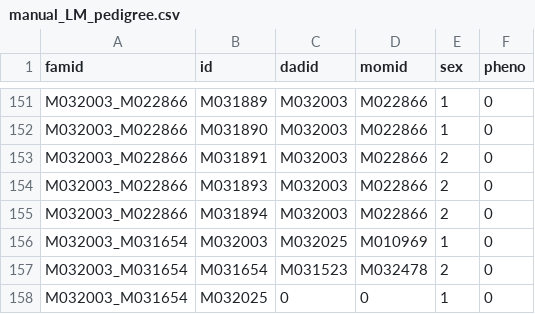
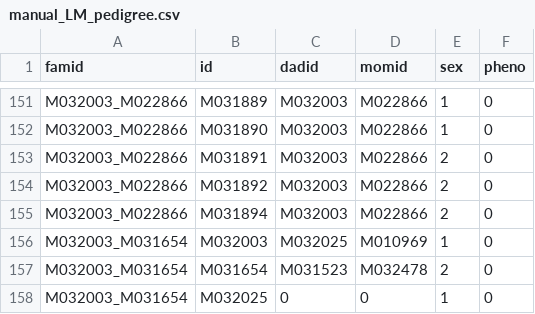
Before and after one commit to topalw/pedigree, a CSV file: manual_LM_pedigree.csv, drawn as a sheet; only a part is shown, gaps mark what is left out.

```diff
--- a/manual_LM_pedigree.csv
+++ b/manual_LM_pedigree.csv
@@ -153,3 +153,3 @@ M032003_M022866,M031890,M032003,M022866,1,0
 M032003_M022866,M031891,M032003,M022866,2,0
-M032003_M022866,M031893,M032003,M022866,2,0
+M032003_M022866,M031892,M032003,M022866,2,0
 M032003_M022866,M031894,M032003,M022866,2,0
```
Also changed, not shown: individuals_to_keep.csv, 6 other files.
